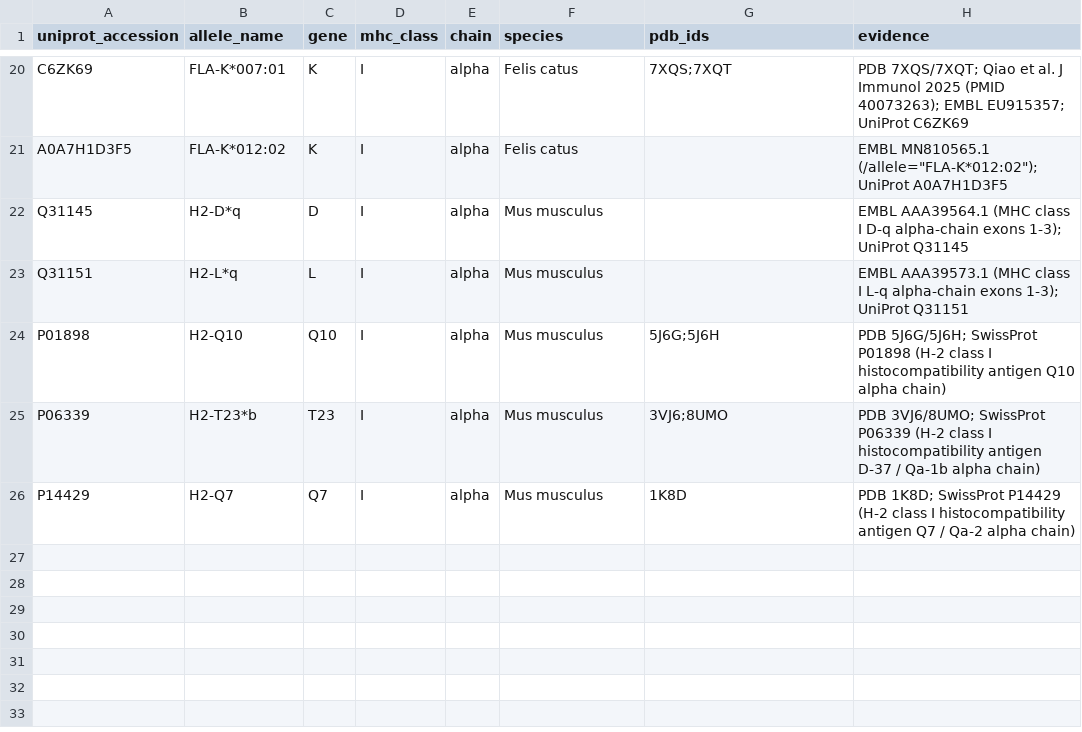
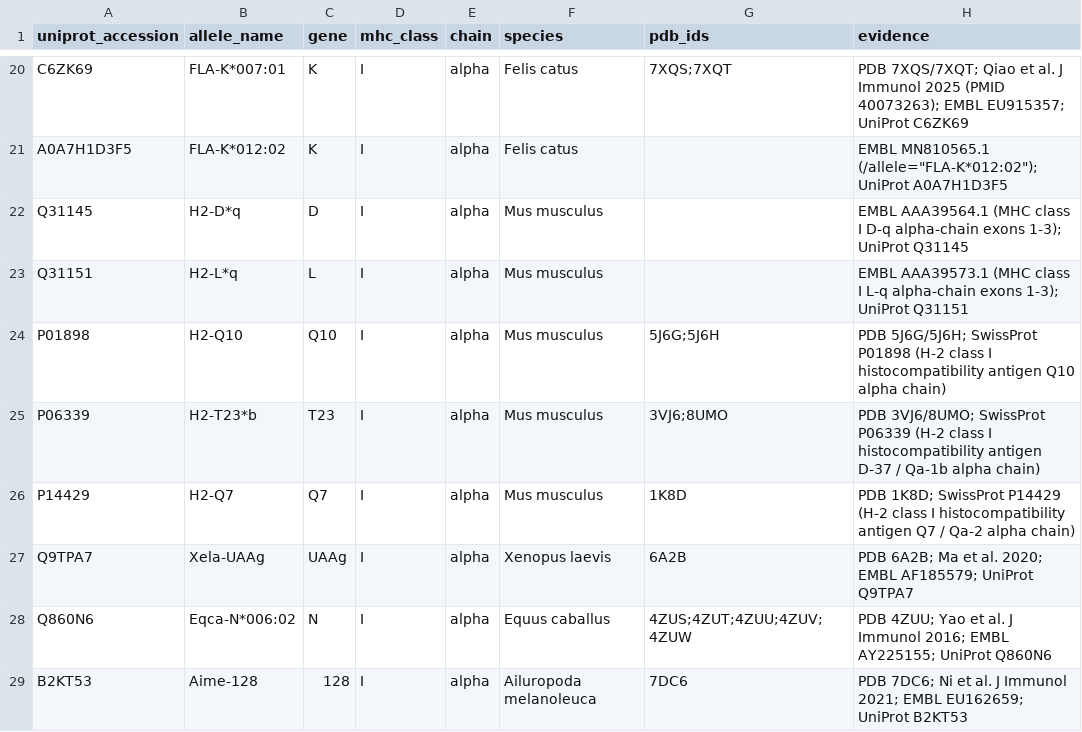
Before and after one commit to pirl-unc/mhcseqs, a CSV file: mhcseqs/curated_uniprot_alleles.csv, drawn as a sheet; only a part is shown, gaps mark what is left out; the diff names each change by its address in the sheet, - before the commit and + after, or states it on an @@ line.

```diff
--- a/mhcseqs/curated_uniprot_alleles.csv
+++ b/mhcseqs/curated_uniprot_alleles.csv
+row 27: Q9TPA7 | Xela-UAAg | UAAg | I | alpha | Xenopus laevis | 6A2B | PDB 6A2B; Ma et al. 2020; EMBL AF185579; UniProt Q9TPA7
+row 28: Q860N6 | Eqca-N*006:02 | N | I | alpha | Equus caballus | 4ZUS;4ZUT;4ZUU;4ZUV;4ZUW | PDB 4ZUU; Yao et al. J Immunol 2016; EMBL AY225155; UniProt Q860N6
+row 29: B2KT53 | Aime-128 | 128 | I | alpha | Ailuropoda melanoleuca | 7DC6 | PDB 7DC6; Ni et al. J Immunol 2021; EMBL EU162659; UniProt B2KT53
```
Also changed, not shown: mhcseqs/b2m_sequences.csv, 7 other files.
